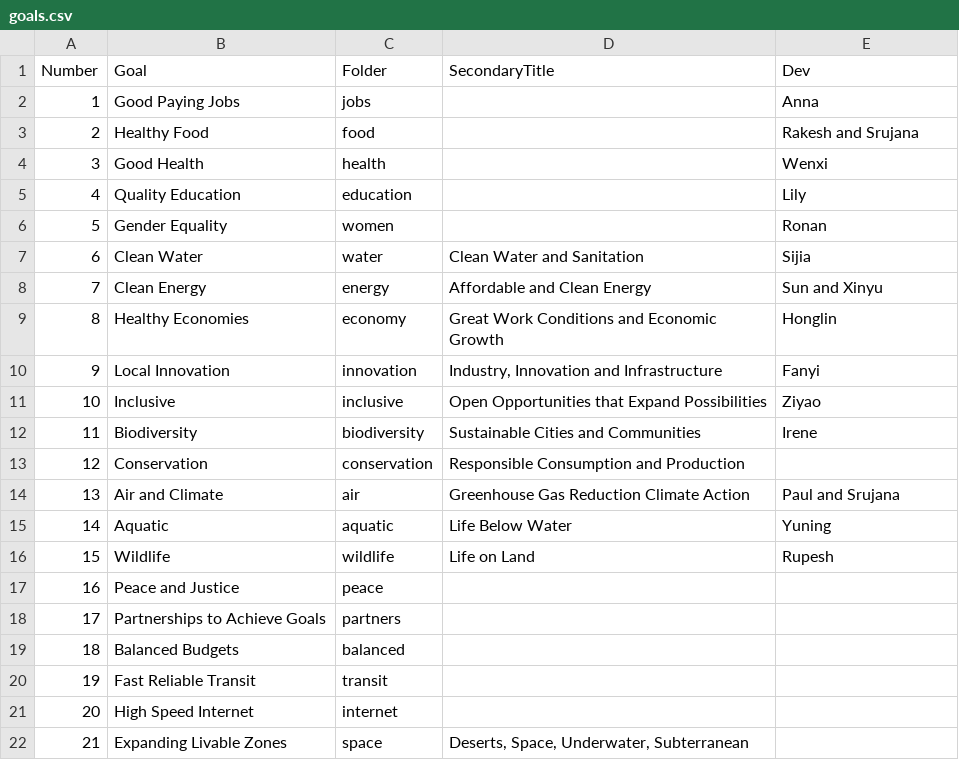
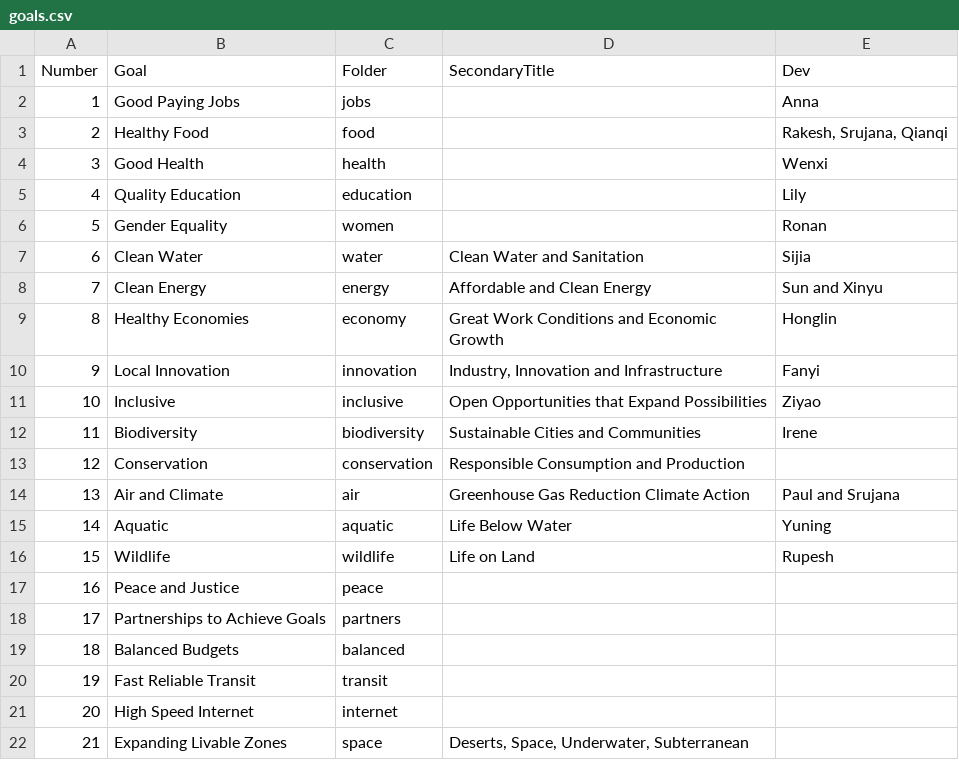
Before and after one commit to leiyunin/data-commons, a CSV file: docs/partners/data/goals.csv, drawn as a sheet.

Commit message:
Add python data loader notes

```diff
--- a/docs/partners/data/goals.csv
+++ b/docs/partners/data/goals.csv
@@ -2,3 +2,3 @@ Number,Goal,Folder,SecondaryTitle,Dev
 1,Good Paying Jobs,jobs,,Anna
-2,Healthy Food,food,,Rakesh and Srujana
+2,Healthy Food,food,,"Rakesh, Srujana, Qianqi"
 3,Good Health,health,,Wenxi
```
Also changed, not shown: 4 other files.
